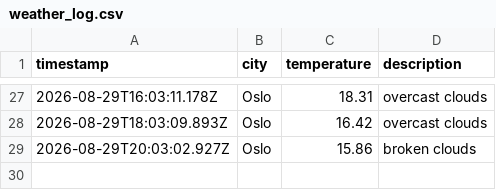
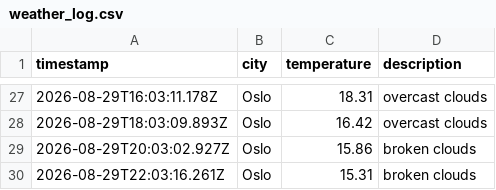
Before and after one commit to ZAshter/weather_data_ops, a CSV file: data/weather_log.csv, drawn as a sheet; only a part is shown, gaps mark what is left out; the diff names each change by its address in the sheet, - before the commit and + after, or states it on an @@ line.

```diff
--- a/data/weather_log.csv
+++ b/data/weather_log.csv
+row 30: 2026-08-29T22:03:16.261Z | Oslo | 15.31 | broken clouds
```
Also changed, not shown: 1 other file.
